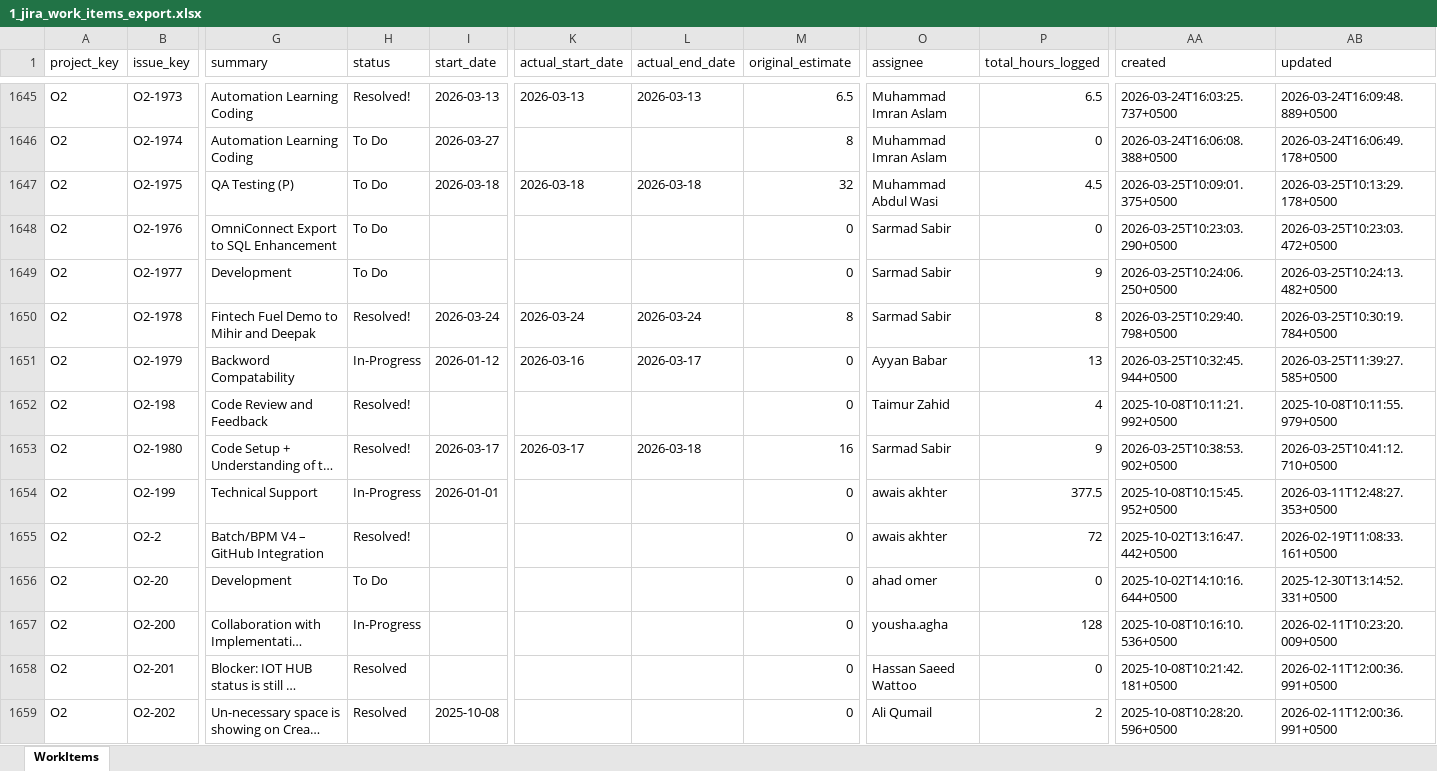
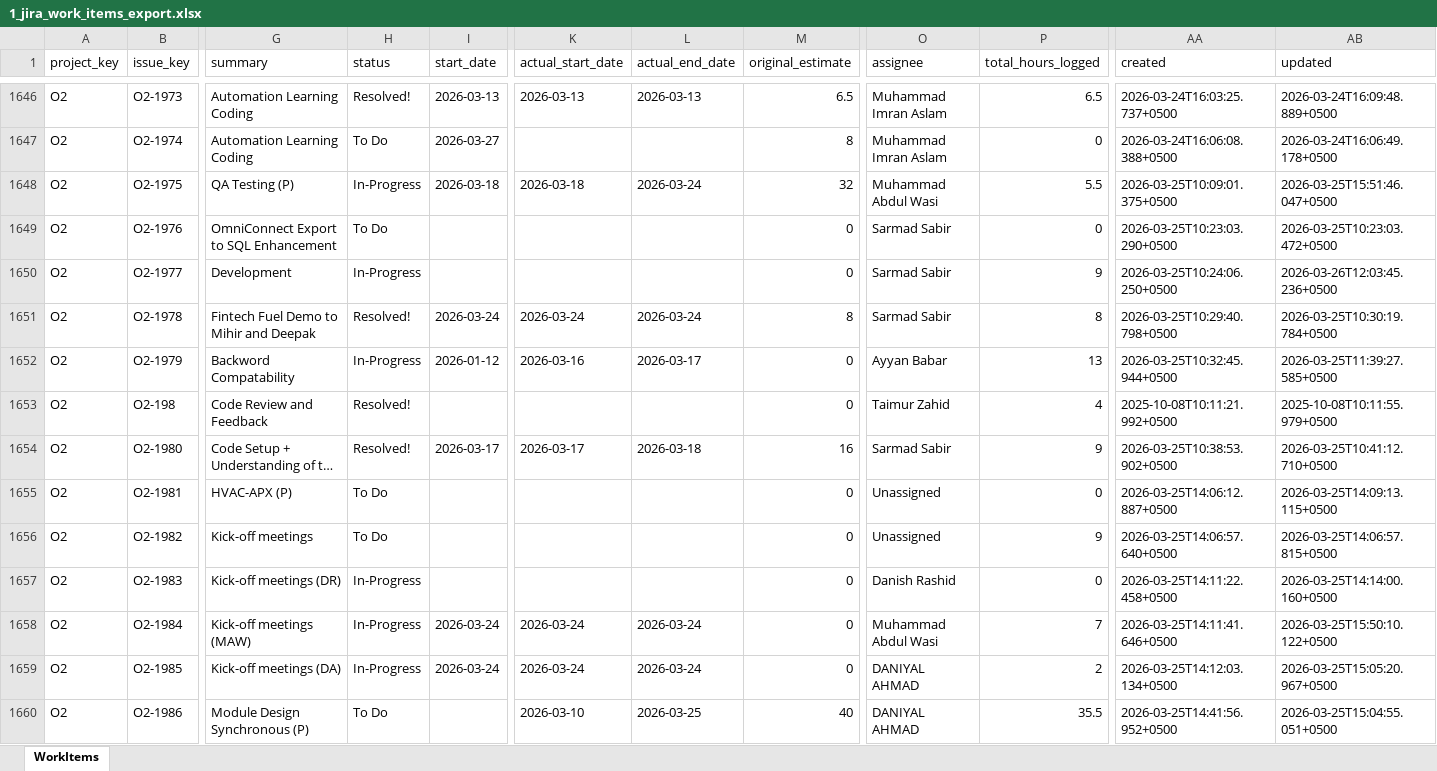
Before and after one commit to odlhassan/JIRA-SCRIPT, an Excel workbook: 1_jira_work_items_export.xlsx, sheet WorkItems, drawn as a sheet; only a part is shown, gaps mark what is left out; the shorter side is filled out with more unchanged rows; long unchanged cells end in …; values as stored, in another font and other column widths than the file's, no borders; addresses are those after the commit; rows hold the shown columns only; the diff covers the shown part only; the diff names each change by its address in the sheet, - before the commit and + after, or states it on an @@ line.

```diff
--- a/1_jira_work_items_export.xlsx (sheet WorkItems)
+++ b/1_jira_work_items_export.xlsx (sheet WorkItems)
-H1648 (status): To Do
+H1648 (status): In-Progress
-L1648 (actual_end_date): 2026-03-18
+L1648 (actual_end_date): 2026-03-24
-P1648 (total_hours_logged): 4.5
+P1648 (total_hours_logged): 5.5
-AB1648 (updated): 2026-03-25T10:13:29.178+0500
+AB1648 (updated): 2026-03-25T15:51:46.047+0500
-H1650 (status): To Do
+H1650 (status): In-Progress
-AB1650 (updated): 2026-03-25T10:24:13.482+0500
+AB1650 (updated): 2026-03-26T12:03:45.236+0500
+row 1655: O2 | O2-1981 | HVAC-APX (P) | To Do |  |  |  | 0 | Unassigned | 0 | 2026-03-25T14:06:12.887+0500 | 2026-03-25T14:09:13.115+0500
+row 1656: O2 | O2-1982 | Kick-off meetings | To Do |  |  |  | 0 | Unassigned | 9 | 2026-03-25T14:06:57.640+0500 | 2026-03-25T14:06:57.815+0500
+row 1657: O2 | O2-1983 | Kick-off meetings (DR) | In-Progress |  |  |  | 0 | Danish Rashid | 0 | 2026-03-25T14:11:22.458+0500 | 2026-03-25T14:14:00.160+0500
+row 1658: O2 | O2-1984 | Kick-off meetings (MAW) | In-Progress | 2026-03-24 | 2026-03-24 | 2026-03-24 | 0 | Muhammad Abdul Wasi | 7 | 2026-03-25T14:11:41.646+0500 | 2026-03-25T15:50:10.122+0500
+row 1659: O2 | O2-1985 | Kick-off meetings (DA) | In-Progress | 2026-03-24 | 2026-03-24 | 2026-03-24 | 0 | DANIYAL AHMAD | 2 | 2026-03-25T14:12:03.134+0500 | 2026-03-25T15:05:20.967+0500
+row 1660: O2 | O2-1986 | Module Design Synchronous (P) | To Do |  | 2026-03-10 | 2026-03-25 | 40 | DANIYAL AHMAD | 35.5 | 2026-03-25T14:41:56.952+0500 | 2026-03-25T15:04:55.051+0500
```
Also changed, not shown: 61 added rows and 192 edited cells elsewhere in this sheet, 2_jira_subtask_worklogs.xlsx, 3_jira_subtask_worklog_rollup.xlsx, 41 other files.
